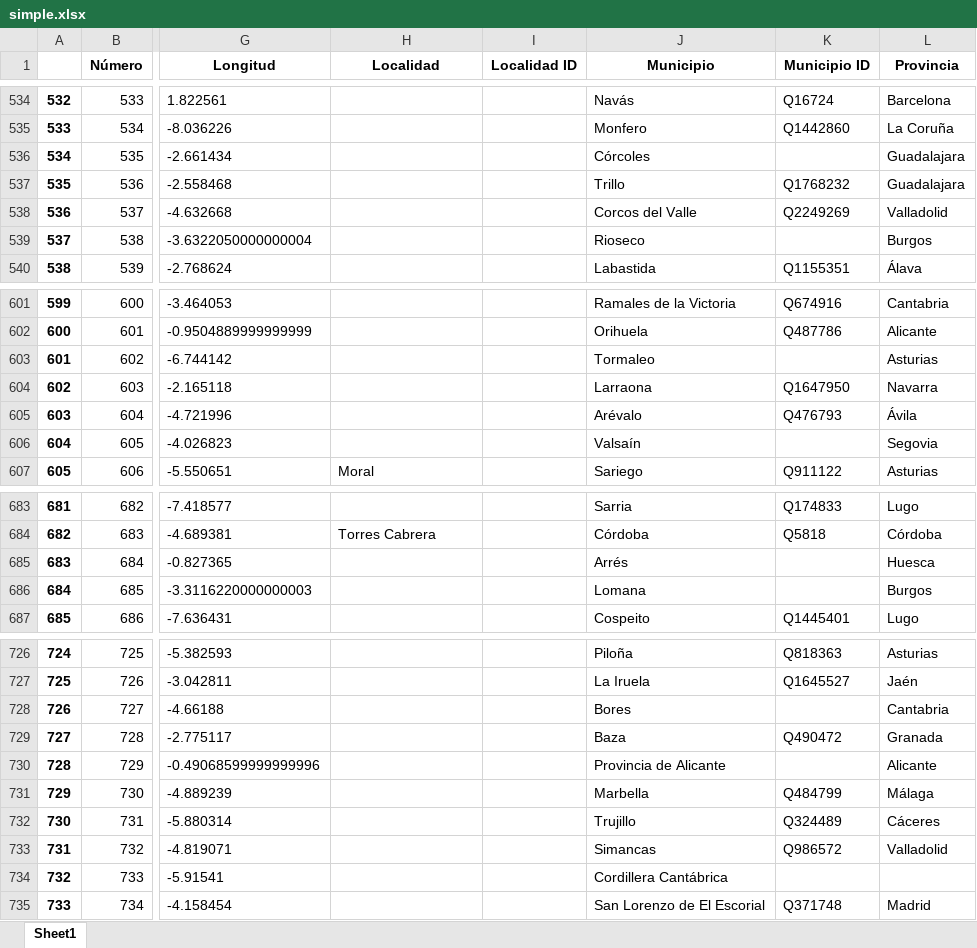
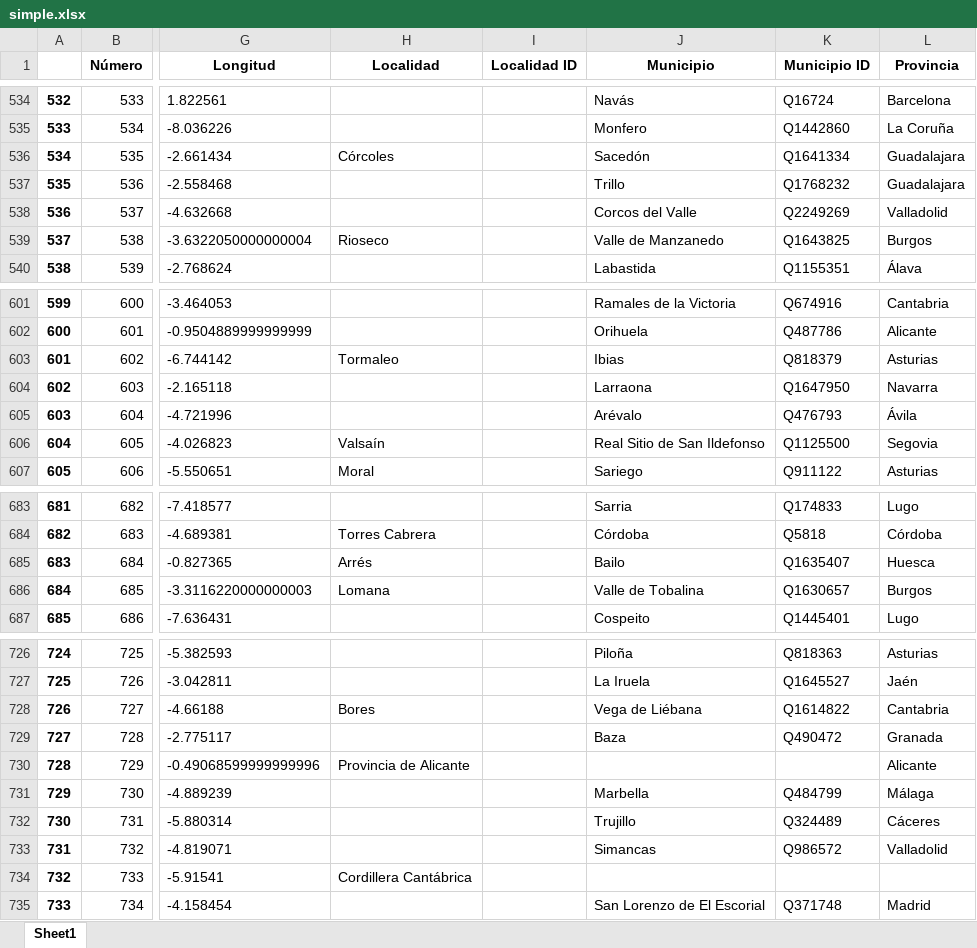
Before and after one commit to miguel-angel-monjas/red_list, an Excel workbook: simple.xlsx, sheet Sheet1, drawn as a sheet; only a part is shown, gaps mark what is left out; values as stored, in another font and other column widths than the file's, no borders; the diff covers the shown part only; the diff names each change by its address in the sheet, - before the commit and + after, or states it on an @@ line.

```diff
--- a/simple.xlsx (sheet Sheet1)
+++ b/simple.xlsx (sheet Sheet1)
-H536 (Localidad): (empty)
+H536 (Localidad): Córcoles
-J536 (Municipio): Córcoles
+J536 (Municipio): Sacedón
-K536 (Municipio ID): (empty)
+K536 (Municipio ID): Q1641334
-H539 (Localidad): (empty)
+H539 (Localidad): Rioseco
-J539 (Municipio): Rioseco
+J539 (Municipio): Valle de Manzanedo
-K539 (Municipio ID): (empty)
+K539 (Municipio ID): Q1643825
-H603 (Localidad): (empty)
+H603 (Localidad): Tormaleo
-J603 (Municipio): Tormaleo
+J603 (Municipio): Ibias
-K603 (Municipio ID): (empty)
+K603 (Municipio ID): Q818379
-H606 (Localidad): (empty)
+H606 (Localidad): Valsaín
-J606 (Municipio): Valsaín
+J606 (Municipio): Real Sitio de San Ildefonso
-K606 (Municipio ID): (empty)
+K606 (Municipio ID): Q1125500
-H685 (Localidad): (empty)
+H685 (Localidad): Arrés
-J685 (Municipio): Arrés
+J685 (Municipio): Bailo
-K685 (Municipio ID): (empty)
+K685 (Municipio ID): Q1635407
-H686 (Localidad): (empty)
+H686 (Localidad): Lomana
-J686 (Municipio): Lomana
+J686 (Municipio): Valle de Tobalina
-K686 (Municipio ID): (empty)
+K686 (Municipio ID): Q1630657
-H728 (Localidad): (empty)
+H728 (Localidad): Bores
-J728 (Municipio): Bores
+J728 (Municipio): Vega de Liébana
-K728 (Municipio ID): (empty)
+K728 (Municipio ID): Q1614822
-H730 (Localidad): (empty)
+H730 (Localidad): Provincia de Alicante
-J730 (Municipio): Provincia de Alicante
+J730 (Municipio): (empty)
-H734 (Localidad): (empty)
+H734 (Localidad): Cordillera Cantábrica
-J734 (Municipio): Cordillera Cantábrica
+J734 (Municipio): (empty)
```
Also changed, not shown: 31 edited cells elsewhere in this sheet, 1 other file.
